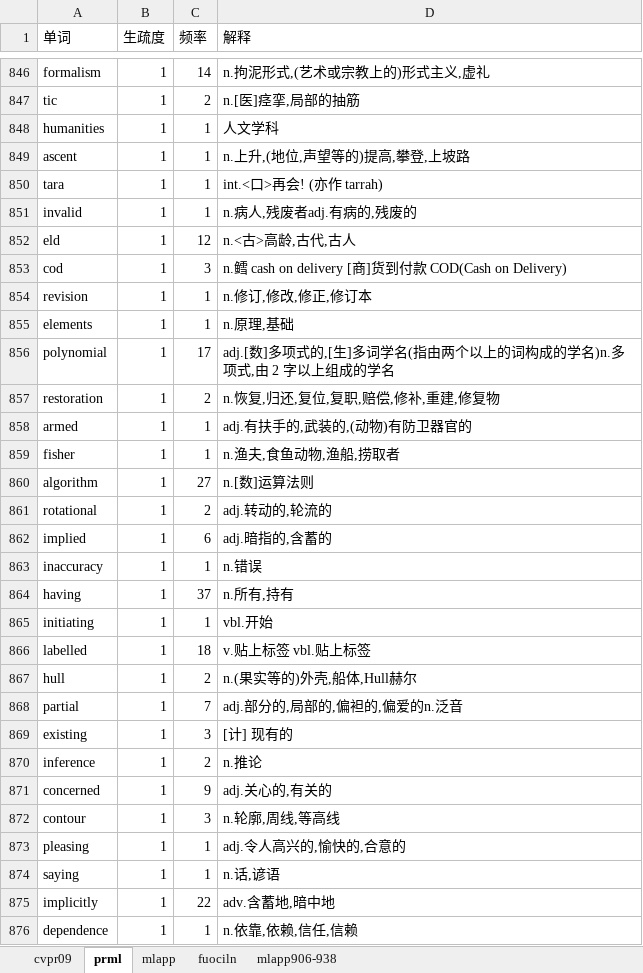
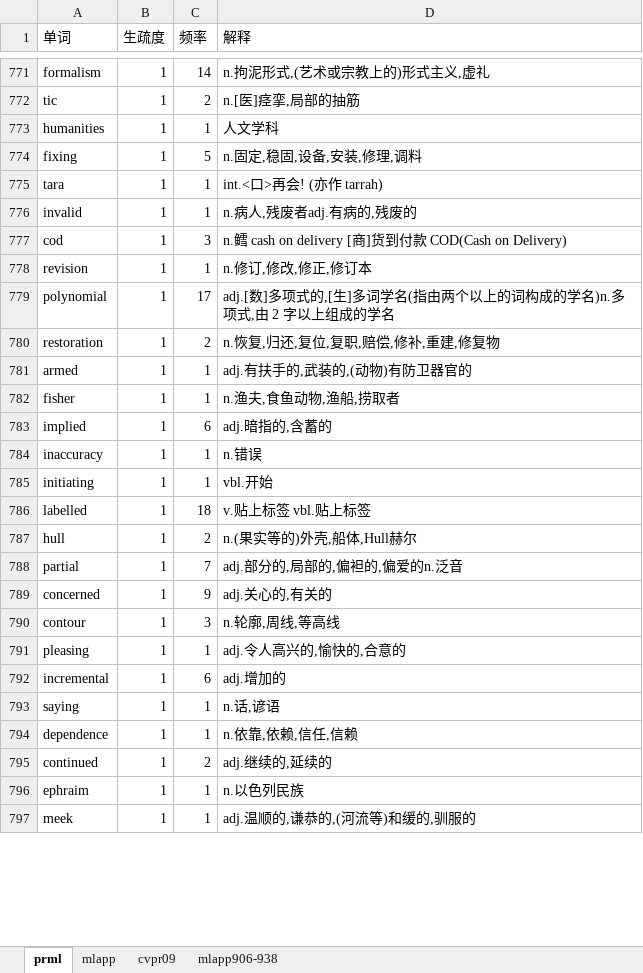
Before and after one commit to lanbing510/EnglishBooksEasilyReadLearn, an Excel workbook: examples/tolearn.xlsx, sheet prml, drawn as a sheet; only a part is shown, gaps mark what is left out; the shorter side is filled out with more unchanged rows; values as stored, in another font and other column widths than the file's, no borders; removed rows and columns are numbered as before the commit, all else as after; the diff covers the shown part only; the diff names each change by its address in the sheet, - before the commit and + after, or states it on an @@ line.

```diff
--- a/examples/tolearn.xlsx (sheet prml)
+++ b/examples/tolearn.xlsx (sheet prml)
-sheet tab: fuociln
@@ sheet tab order changed: prml | mlapp | cvpr09 | mlapp906-938 @@
@@ row 849 moved to row 1068: ascent @@
+row 774: fixing | 1 | 5 | n.固定,稳固,设备,安装,修理,调料
-row 852: eld | 1 | 12 | n.<古>高龄,古代,古人
-row 855: elements | 1 | 1 | n.原理,基础
-row 860: algorithm | 1 | 27 | n.[数]运算法则
@@ row 861 moved to row 542: rotational @@
-row 864: having | 1 | 37 | n.所有,持有
-row 869: existing | 1 | 3 | [计] 现有的
-row 870: inference | 1 | 2 | n.推论
@@ row 1732 moved to row 792: incremental @@
-row 875: implicitly | 1 | 22 | adv.含蓄地,暗中地
```
Also changed, not shown: 61 added rows, 254 removed rows, 50 moved rows and 25 edited cells elsewhere in this sheet, sheet mlapp, sheet mlapp906-938, sheet cvpr09, examples/mastered.xlsx, 3 other files.
